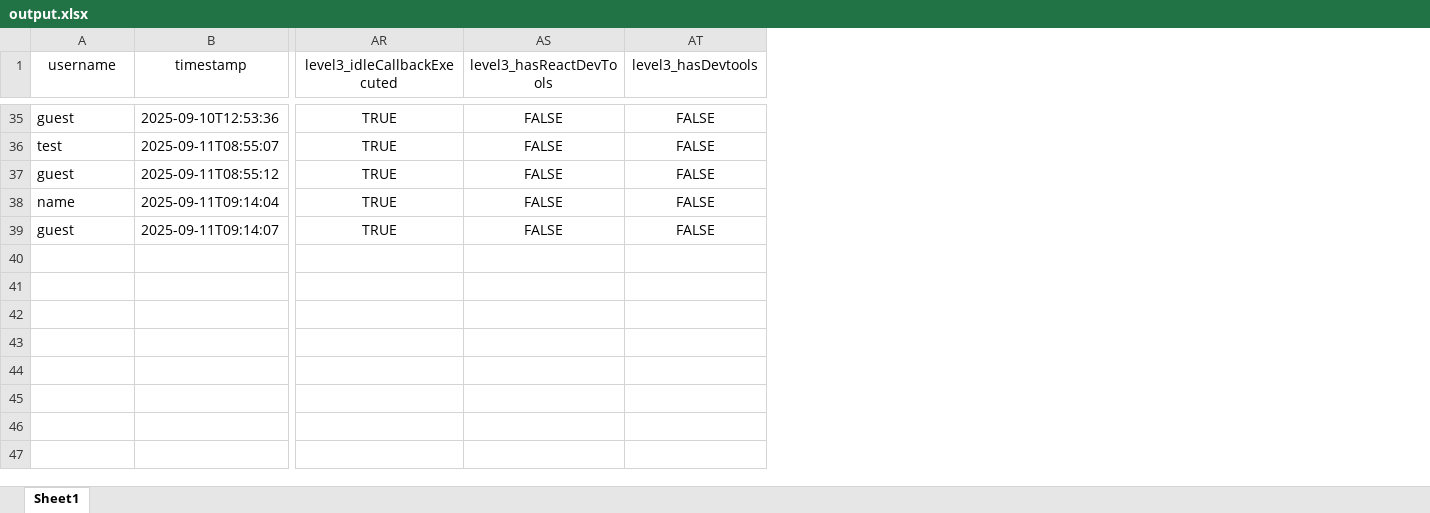
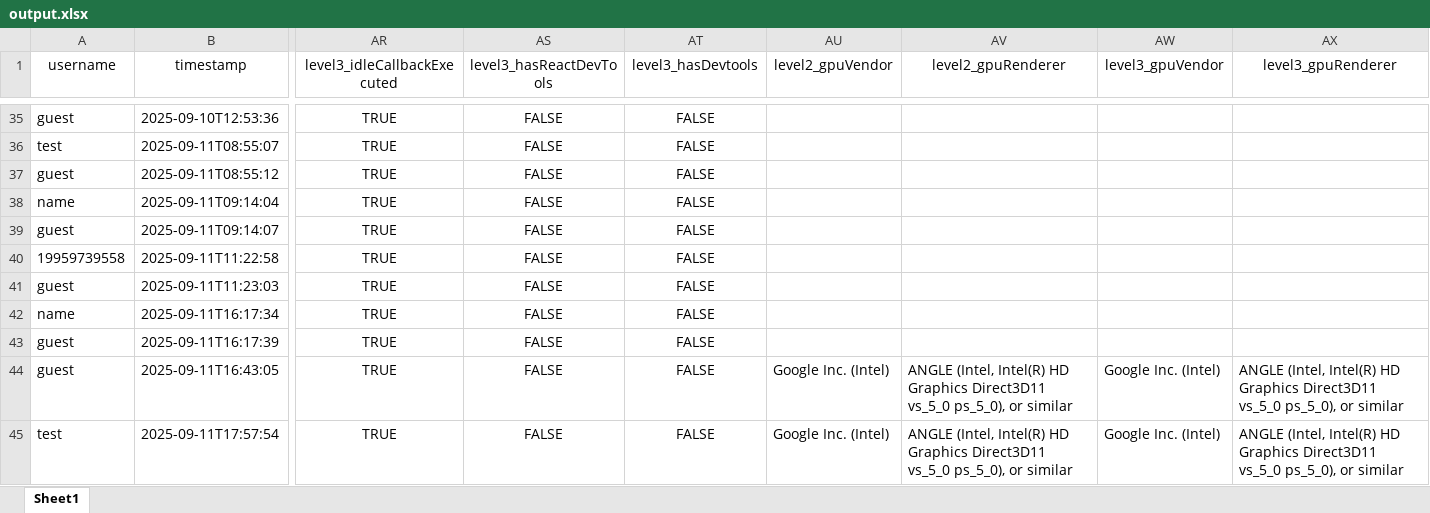
Before and after one commit to Magnus-unix/fingerprint, an Excel workbook: data/output.xlsx, sheet Sheet1, drawn as a sheet; only a part is shown, gaps mark what is left out; values as stored, in another font and other column widths than the file's, no borders; rows hold the shown columns only; the diff covers the shown part only; the diff names each change by its address in the sheet, - before the commit and + after, or states it on an @@ line.

```diff
--- a/data/output.xlsx (sheet Sheet1)
+++ b/data/output.xlsx (sheet Sheet1)
+column AU (level2_gpuVendor), empty
+column AV (level2_gpuRenderer), empty
+column AW (level3_gpuVendor), empty
+column AX (level3_gpuRenderer), empty
+row 40: 19959739558 | 2025-09-11T11:22:58 | TRUE | FALSE | FALSE
+row 41: guest | 2025-09-11T11:23:03 | TRUE | FALSE | FALSE
+row 42: name | 2025-09-11T16:17:34 | TRUE | FALSE | FALSE
+row 43: guest | 2025-09-11T16:17:39 | TRUE | FALSE | FALSE
+row 44: guest | 2025-09-11T16:43:05 | TRUE | FALSE | FALSE | Google Inc. (Intel) | ANGLE (Intel, Intel(R) HD Graphics Direct3D11 vs_5_0 ps_5_0), or similar | Google Inc. (Intel) | ANGLE (Intel, Intel(R) HD Graphics Direct3D11 vs_5_0 ps_5_0), or similar
+row 45: test | 2025-09-11T17:57:54 | TRUE | FALSE | FALSE | Google Inc. (Intel) | ANGLE (Intel, Intel(R) HD Graphics Direct3D11 vs_5_0 ps_5_0), or similar | Google Inc. (Intel) | ANGLE (Intel, Intel(R) HD Graphics Direct3D11 vs_5_0 ps_5_0), or similar
```
Also changed, not shown: 6 added rows elsewhere in this sheet, data/level1_analysis.xlsx, data/level2_analysis.xlsx, 10 other files.
